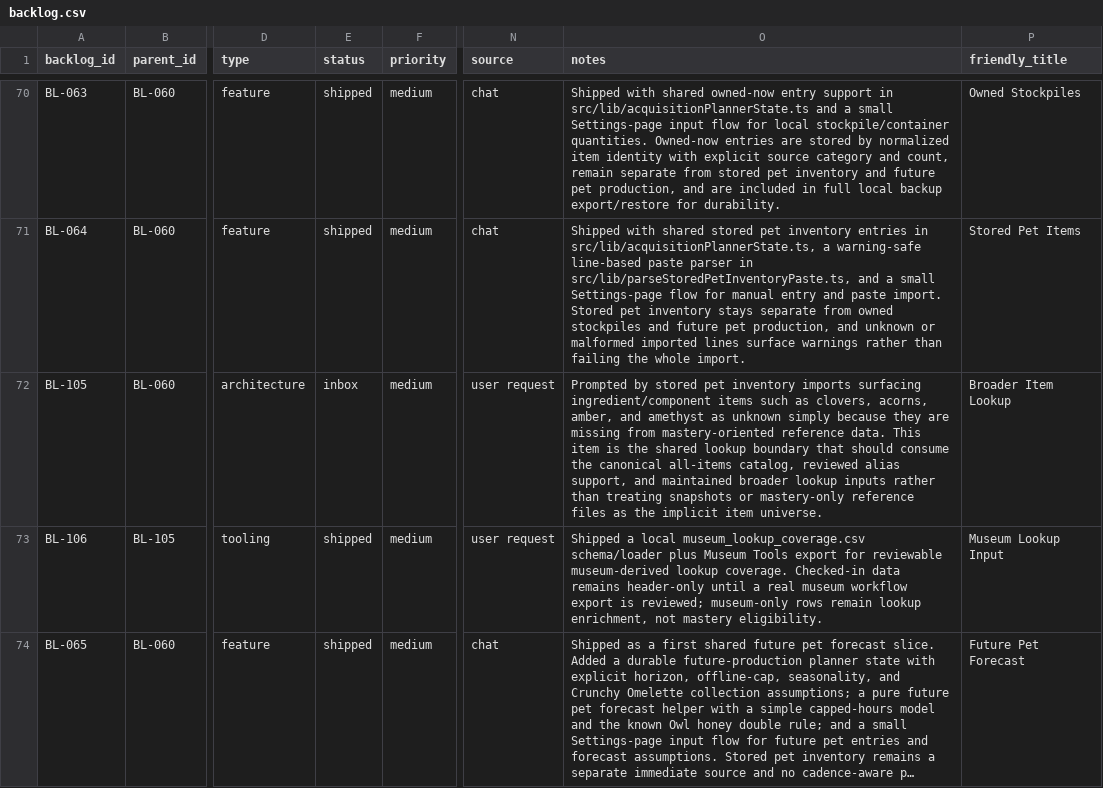
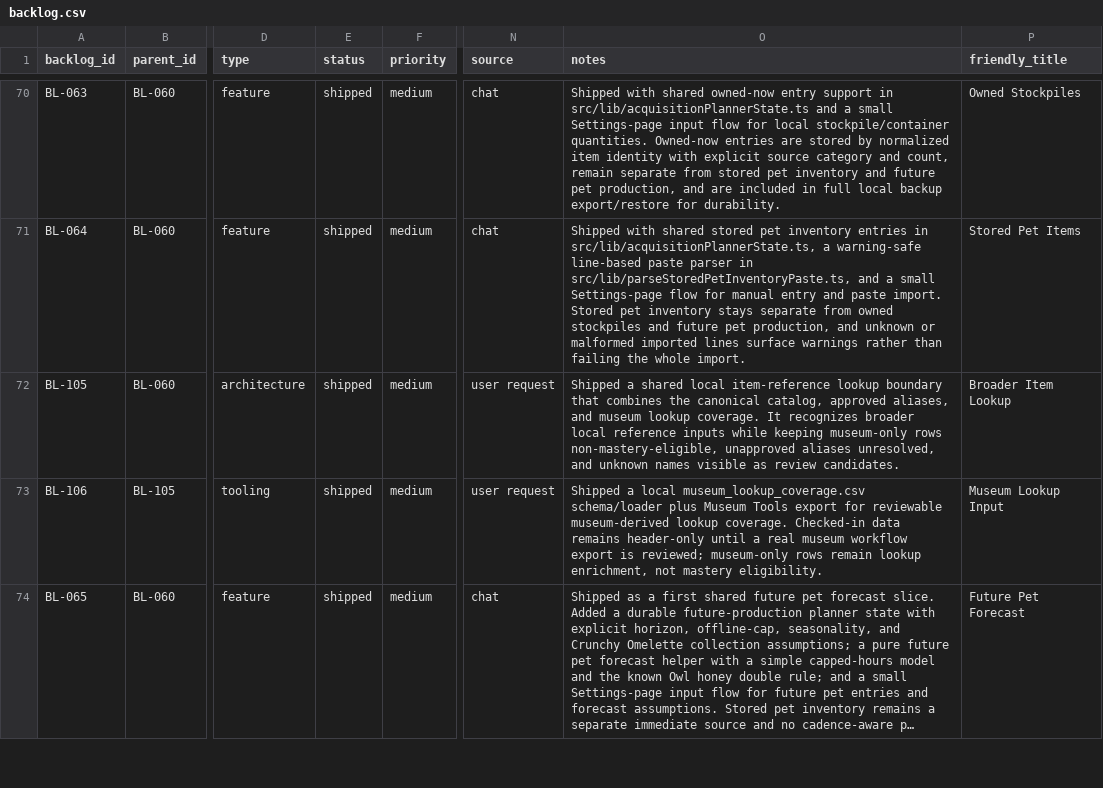
Before and after one commit to missvin/farmrpg-tools, a CSV file: planning/backlog.csv, drawn as a sheet; only a part is shown, gaps mark what is left out; long unchanged cells end in …; the diff names each change by its address in the sheet, - before the commit and + after, or states it on an @@ line.

Commit message:
feat(reference): add local item reference lookup

```diff
--- a/planning/backlog.csv
+++ b/planning/backlog.csv
-E72 (status): inbox
+E72 (status): shipped
-O72 (notes): Prompted by stored pet inventory imports surfacing ingredient/component items such as clovers, acorns, amber, and amethyst as unknown simply because they are missing from mastery-oriented reference data. This item is the shared lookup boundary that should consume the canonical all-items catalog, reviewed alias support, and maintained broader lookup inputs rather than treating snapshots or mastery-only reference files as the implicit item universe.
+O72 (notes): Shipped a shared local item-reference lookup boundary that combines the canonical catalog, approved aliases, and museum lookup coverage. It recognizes broader local reference inputs while keeping museum-only rows non-mastery-eligible, unapproved aliases unresolved, and unknown names visible as review candidates.
```
Also changed, not shown: 3 other files.
